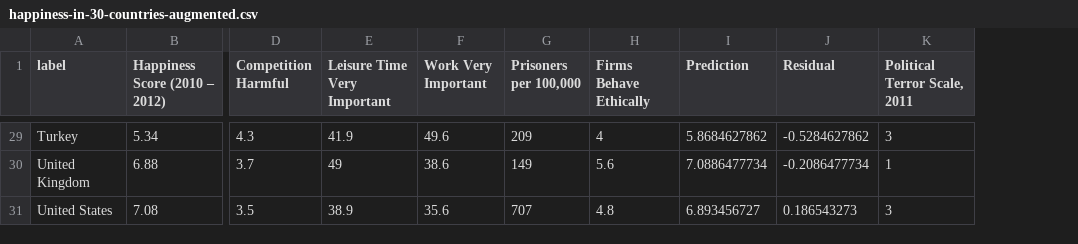
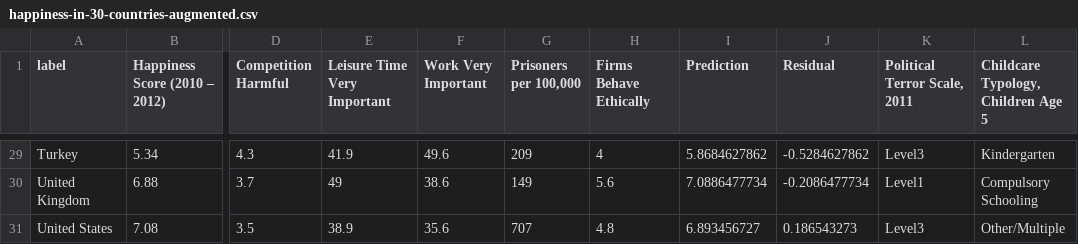
Before and after one commit to Vandivier/data-science-practice, a CSV file: datasplash/happiness-in-30-countries-augmented.csv, drawn as a sheet; only a part is shown, gaps mark what is left out; the diff covers the shown part only; the diff names each change by its address in the sheet, - before the commit and + after, or states it on an @@ line.

Commit message:
childcare typology;

```diff
--- a/datasplash/happiness-in-30-countries-augmented.csv
+++ b/datasplash/happiness-in-30-countries-augmented.csv
+column L, row 1: Childcare Typology, Children Age 5; rows 29-31: Kindergarten | Compulsory Schooling | Other/Multiple
-K29 (Political Terror Scale, 2011): 3
+K29 (Political Terror Scale, 2011): Level3
-K30 (Political Terror Scale, 2011): 1
+K30 (Political Terror Scale, 2011): Level1
-K31 (Political Terror Scale, 2011): 3
+K31 (Political Terror Scale, 2011): Level3
```
Also changed, not shown: 27 edited cells elsewhere in this file.
